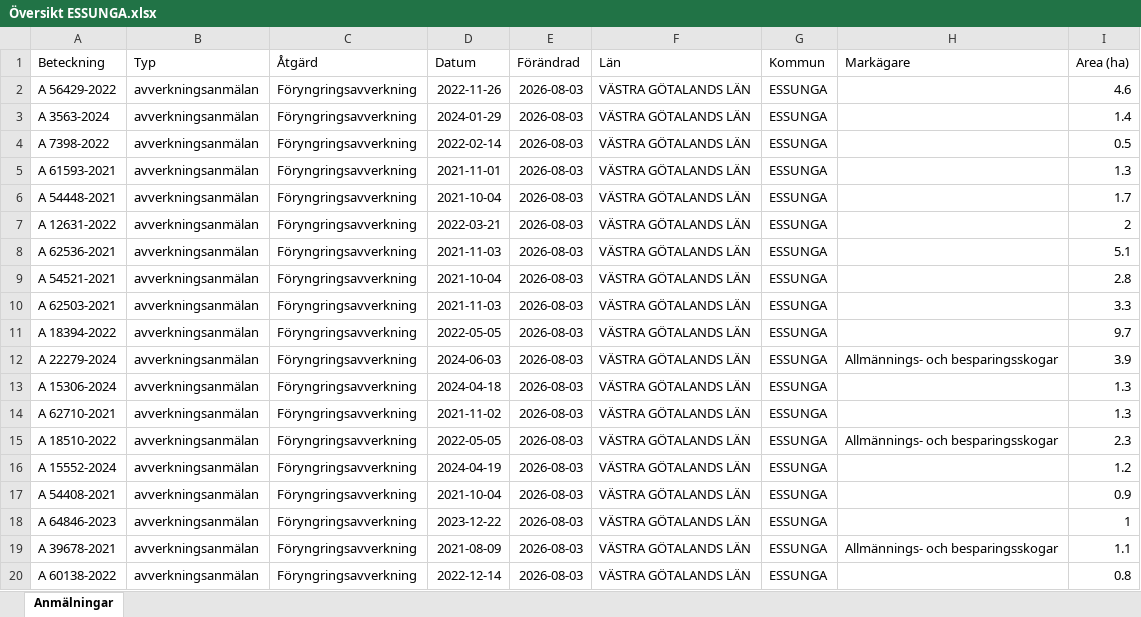
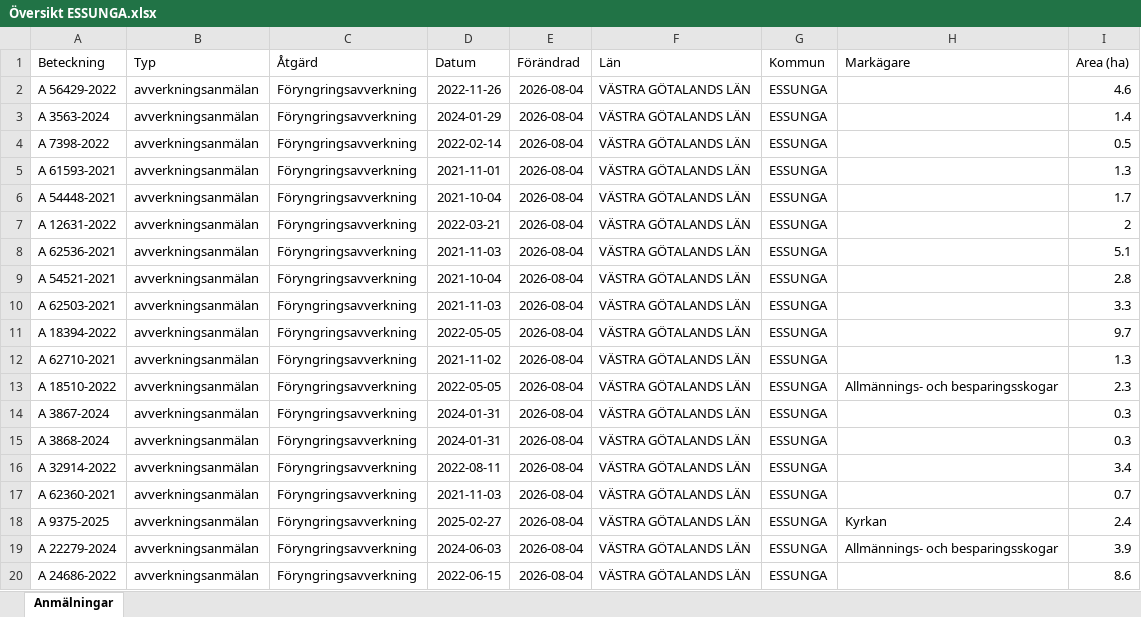
Before and after one commit to klasma/Logging_1445, an Excel workbook: Översikt ESSUNGA.xlsx, sheet Anmälningar, drawn as a sheet; only a part is shown; values as stored, in another font and other column widths than the file's, no borders; the diff covers the shown part only; the diff names each change by its address in the sheet, - before the commit and + after, or states it on an @@ line.

```diff
--- a/Översikt ESSUNGA.xlsx (sheet Anmälningar)
+++ b/Översikt ESSUNGA.xlsx (sheet Anmälningar)
-E2:E20 (Förändrad): 2026-08-03
+E2:E20 (Förändrad): 2026-08-04
-A12 (Beteckning): A 22279-2024
+A12 (Beteckning): A 62710-2021
-D12 (Datum): 2024-06-03
+D12 (Datum): 2021-11-02
-H12 (Markägare): Allmännings- och besparingsskogar
+H12 (Markägare): (empty)
-I12 (Area (ha)): 3.9
+I12 (Area (ha)): 1.3
-A13 (Beteckning): A 15306-2024
+A13 (Beteckning): A 18510-2022
-D13 (Datum): 2024-04-18
+D13 (Datum): 2022-05-05
-H13 (Markägare): (empty)
+H13 (Markägare): Allmännings- och besparingsskogar
-I13 (Area (ha)): 1.3
+I13 (Area (ha)): 2.3
-A14 (Beteckning): A 62710-2021
+A14 (Beteckning): A 3867-2024
-D14 (Datum): 2021-11-02
+D14 (Datum): 2024-01-31
-I14 (Area (ha)): 1.3
+I14 (Area (ha)): 0.3
-A15 (Beteckning): A 18510-2022
+A15 (Beteckning): A 3868-2024
-D15 (Datum): 2022-05-05
+D15 (Datum): 2024-01-31
-H15 (Markägare): Allmännings- och besparingsskogar
+H15 (Markägare): (empty)
-I15 (Area (ha)): 2.3
+I15 (Area (ha)): 0.3
-A16 (Beteckning): A 15552-2024
+A16 (Beteckning): A 32914-2022
-D16 (Datum): 2024-04-19
+D16 (Datum): 2022-08-11
-I16 (Area (ha)): 1.2
+I16 (Area (ha)): 3.4
-A17 (Beteckning): A 54408-2021
+A17 (Beteckning): A 62360-2021
-D17 (Datum): 2021-10-04
+D17 (Datum): 2021-11-03
-I17 (Area (ha)): 0.9
+I17 (Area (ha)): 0.7
-A18 (Beteckning): A 64846-2023
+A18 (Beteckning): A 9375-2025
-D18 (Datum): 2023-12-22
+D18 (Datum): 2025-02-27
-H18 (Markägare): (empty)
+H18 (Markägare): Kyrkan
-I18 (Area (ha)): 1
+I18 (Area (ha)): 2.4
-A19 (Beteckning): A 39678-2021
+A19 (Beteckning): A 22279-2024
-D19 (Datum): 2021-08-09
+D19 (Datum): 2024-06-03
-I19 (Area (ha)): 1.1
+I19 (Area (ha)): 3.9
-A20 (Beteckning): A 60138-2022
+A20 (Beteckning): A 24686-2022
-D20 (Datum): 2022-12-14
+D20 (Datum): 2022-06-15
-I20 (Area (ha)): 0.8
+I20 (Area (ha)): 8.6
```
Also changed, not shown: 255 edited cells elsewhere in this sheet, artfynd/A 3563-2024 artfynd.xlsx, artfynd/A 56429-2022 artfynd.xlsx, 9 other files.
